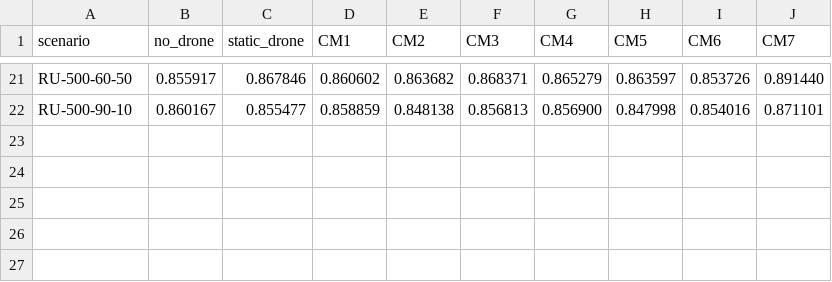
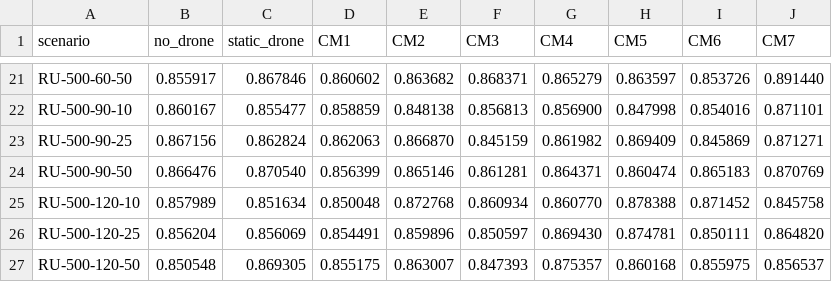
Before and after one commit to ashhyyyy-vis/Wireless, a CSV file: results/all_scenarios_results.csv, drawn as a sheet; only a part is shown, gaps mark what is left out.

Commit message:
Commit 38: Added more results

```diff
--- a/results/all_scenarios_results.csv
+++ b/results/all_scenarios_results.csv
@@ -22 +22,6 @@ RU-500-60-50,0.855917,0.867846,0.860602,0.863682,0.868371,0.865279,0.863597,0.85
 RU-500-90-10,0.860167,0.855477,0.858859,0.848138,0.856813,0.856900,0.847998,0.854016,0.871101
+RU-500-90-25,0.867156,0.862824,0.862063,0.866870,0.845159,0.861982,0.869409,0.845869,0.871271
+RU-500-90-50,0.866476,0.870540,0.856399,0.865146,0.861281,0.864371,0.860474,0.865183,0.870769
+RU-500-120-10,0.857989,0.851634,0.850048,0.872768,0.860934,0.860770,0.878388,0.871452,0.845758
+RU-500-120-25,0.856204,0.856069,0.854491,0.859896,0.850597,0.869430,0.874781,0.850111,0.864820
+RU-500-120-50,0.850548,0.869305,0.855175,0.863007,0.847393,0.875357,0.860168,0.855975,0.856537
```
Also changed, not shown: 1 other file.
